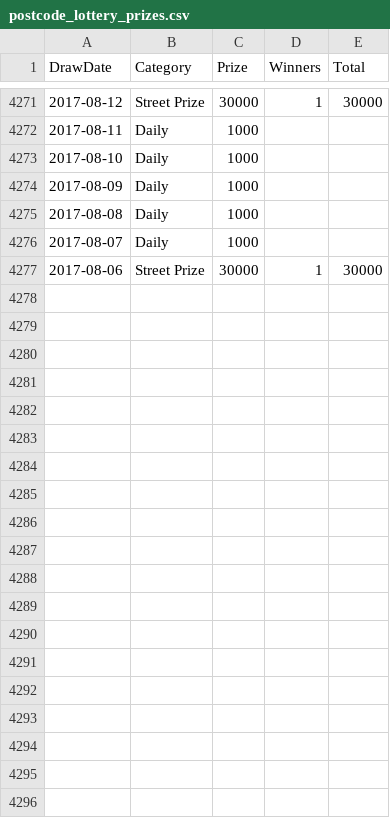
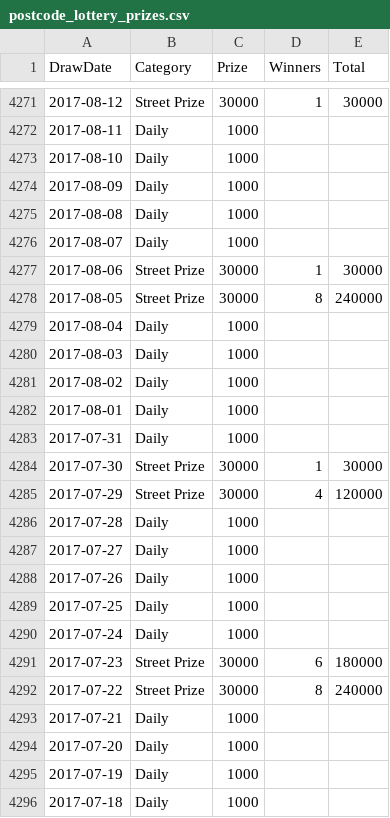
Before and after one commit to muckypaws/lottery-data, a CSV file: postcode_lottery_prizes.csv, drawn as a sheet; only a part is shown, gaps mark what is left out; the diff covers the shown part only.

```diff
--- a/postcode_lottery_prizes.csv
+++ b/postcode_lottery_prizes.csv
@@ -4277 +4277,20 @@
 2017-08-06,Street Prize,30000,1,30000
+2017-08-05,Street Prize,30000,8,240000
+2017-08-04,Daily,1000,,
+2017-08-03,Daily,1000,,
+2017-08-02,Daily,1000,,
+2017-08-01,Daily,1000,,
+2017-07-31,Daily,1000,,
+2017-07-30,Street Prize,30000,1,30000
+2017-07-29,Street Prize,30000,4,120000
+2017-07-28,Daily,1000,,
+2017-07-27,Daily,1000,,
+2017-07-26,Daily,1000,,
+2017-07-25,Daily,1000,,
+2017-07-24,Daily,1000,,
+2017-07-23,Street Prize,30000,6,180000
+2017-07-22,Street Prize,30000,8,240000
+2017-07-21,Daily,1000,,
+2017-07-20,Daily,1000,,
+2017-07-19,Daily,1000,,
+2017-07-18,Daily,1000,,
```
Also changed, not shown: 24 added rows elsewhere in this file, 4 other files.
